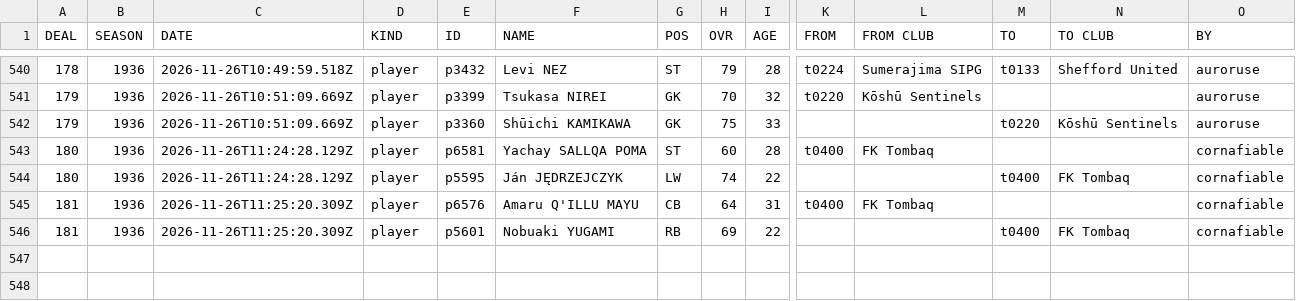
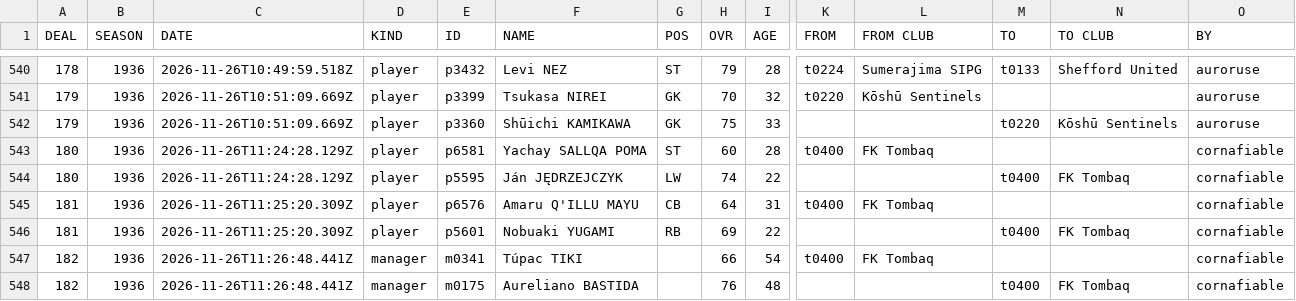
Before and after one commit to auroruse/avium-football-engine, a TSV file: public/avium/pstats/trades.tsv, drawn as a sheet; only a part is shown, gaps mark what is left out; rows hold the shown columns only; the diff names each change by its address in the sheet, - before the commit and + after, or states it on an @@ line.

```diff
--- a/public/avium/pstats/trades.tsv
+++ b/public/avium/pstats/trades.tsv
+row 547: 182 | 1936 | 2026-11-26T11:26:48.441Z | manager | m0341 | Túpac TIKI |  | 66 | 54 | t0400 | FK Tombaq |  |  | cornafiable
+row 548: 182 | 1936 | 2026-11-26T11:26:48.441Z | manager | m0175 | Aureliano BASTIDA |  | 76 | 48 |  |  | t0400 | FK Tombaq | cornafiable
```
Also changed, not shown: src/presets/ANT.tsv, 2 other files.
